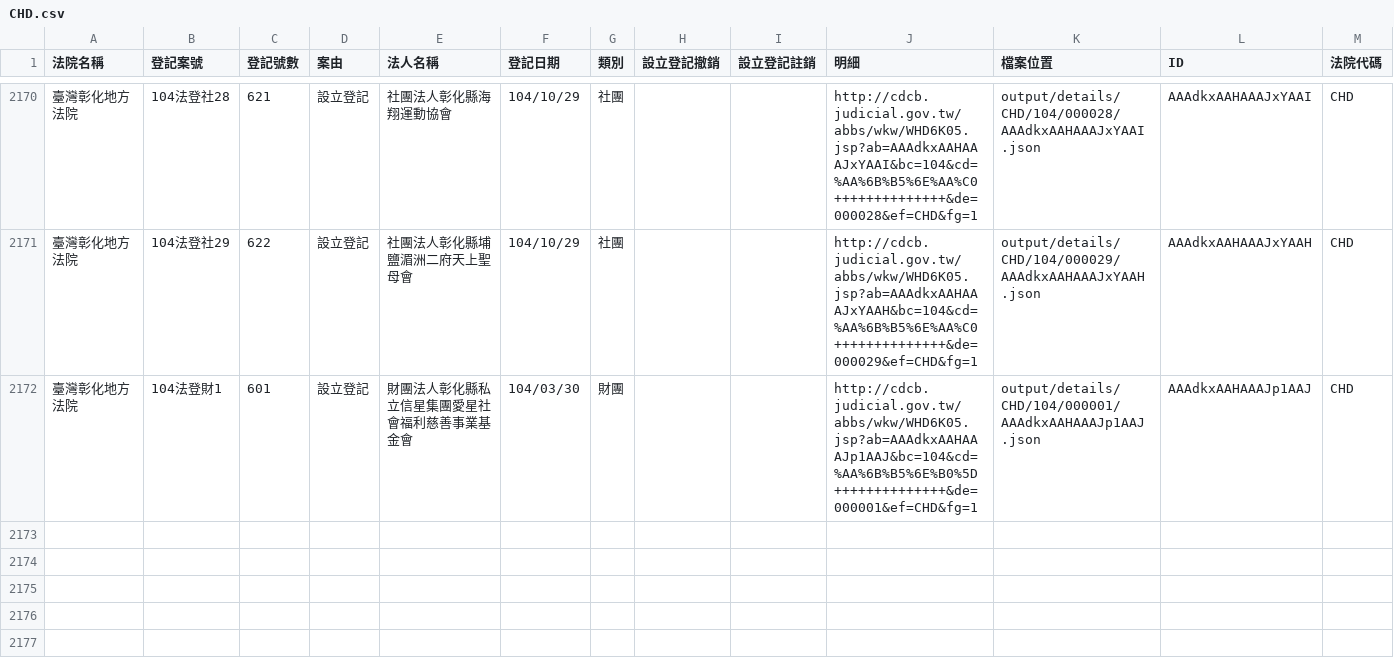
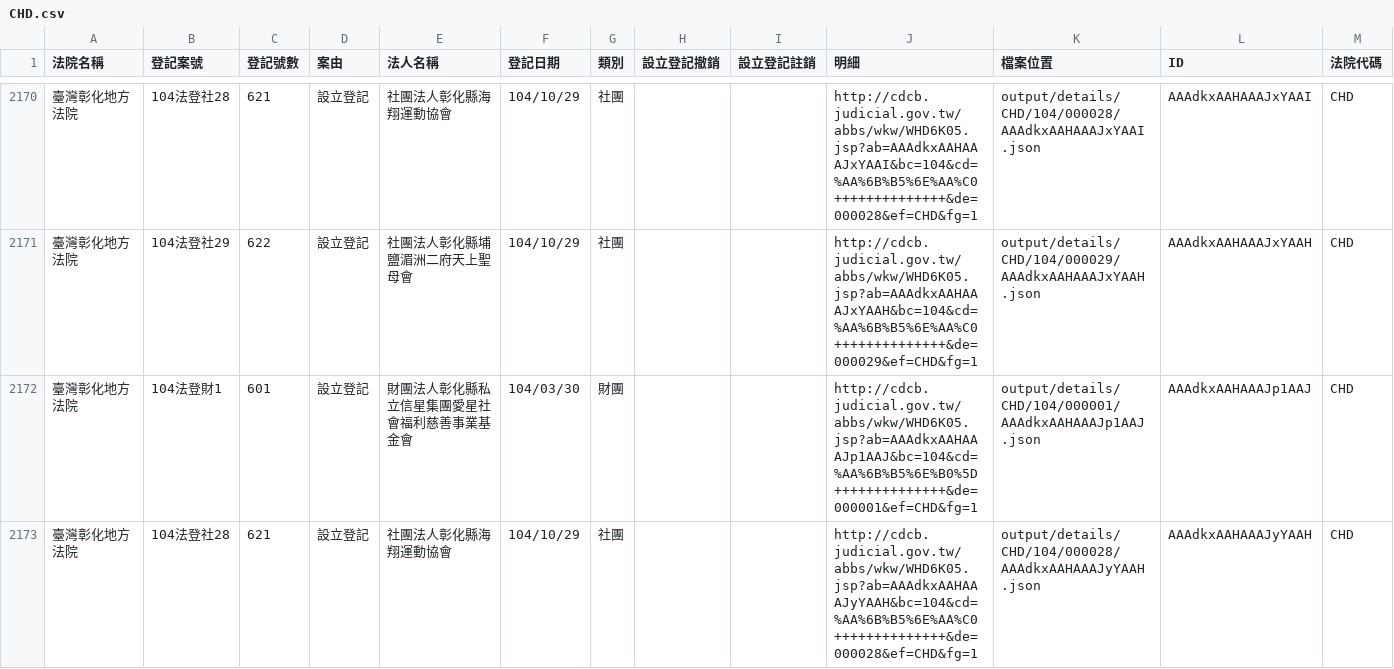
Before and after one commit to taichunmin/foundationtw, a CSV file: output/lists/CHD.csv, drawn as a sheet; only a part is shown, gaps mark what is left out; the diff names each change by its address in the sheet, - before the commit and + after, or states it on an @@ line.

```diff
--- a/output/lists/CHD.csv
+++ b/output/lists/CHD.csv
+row 2173: 臺灣彰化地方法院 | 104法登社28 | 621 | 設立登記 | 社團法人彰化縣海翔運動協會 | 104/10/29 | 社團 |  |  | http://cdcb.judicial.gov.tw/abbs/wkw/WHD6K05.jsp?ab=AAAdkxAAHAAAJyYAAH&bc=104&cd=%AA%6B%B5%6E%AA%C0++++++++++++++&de=000028&ef=CHD&fg=1 | output/details/CHD/104/000028/AAAdkxAAHAAAJyYAAH.json | AAAdkxAAHAAAJyYAAH | CHD
```
Also changed, not shown: output/lists/CYD.csv, output/lists/NTD.csv, 24 other files.
